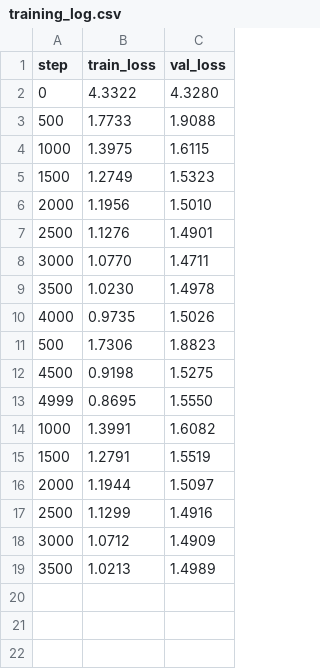
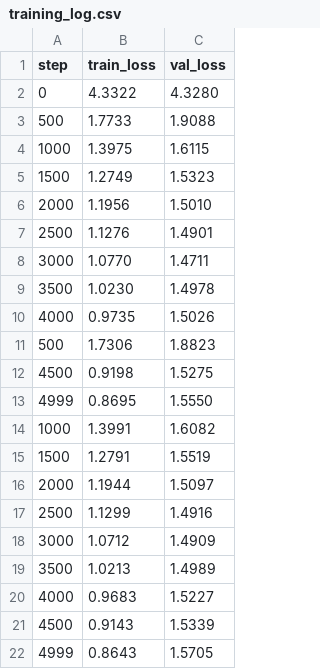
Before and after one commit to sumitkumarjha7788/Build-LLM-scratch, a CSV file: training_log.csv, drawn as a sheet; the diff names each change by its address in the sheet, - before the commit and + after, or states it on an @@ line.

```diff
--- a/training_log.csv
+++ b/training_log.csv
+row 20: 4000 | 0.9683 | 1.5227
+row 21: 4500 | 0.9143 | 1.5339
+row 22: 4999 | 0.8643 | 1.5705
```
Also changed, not shown: 20 other files.
